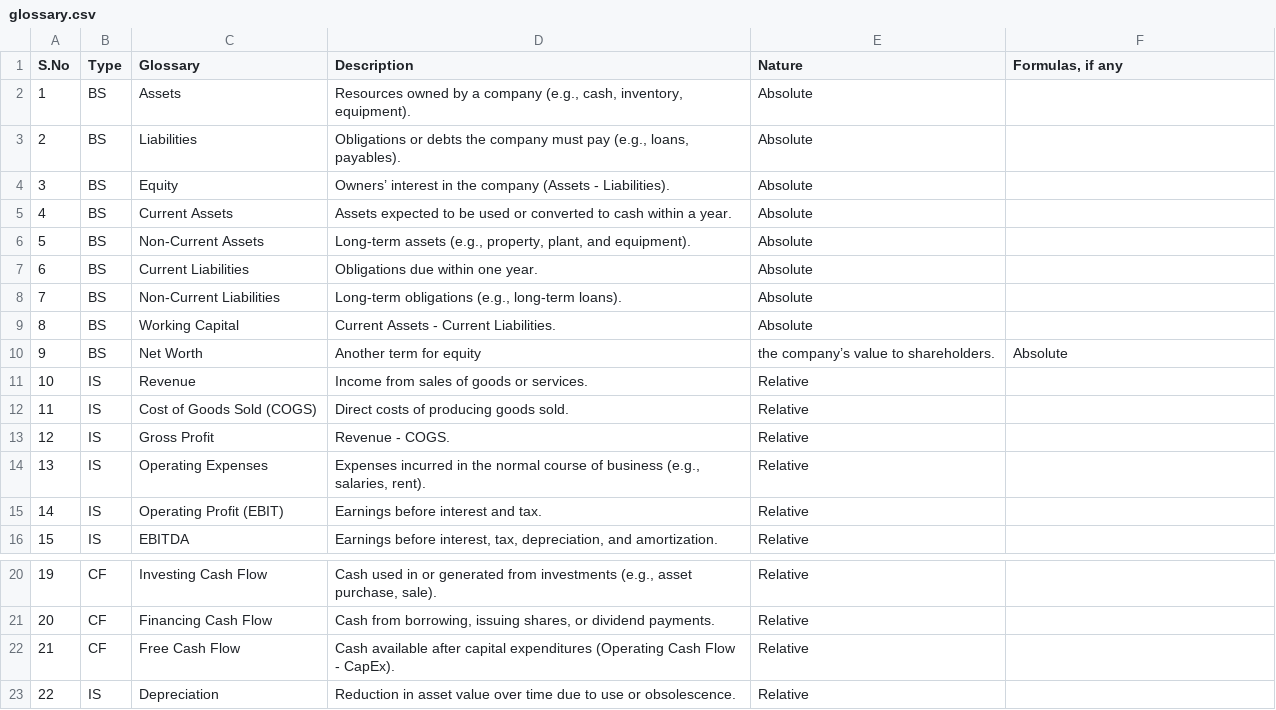
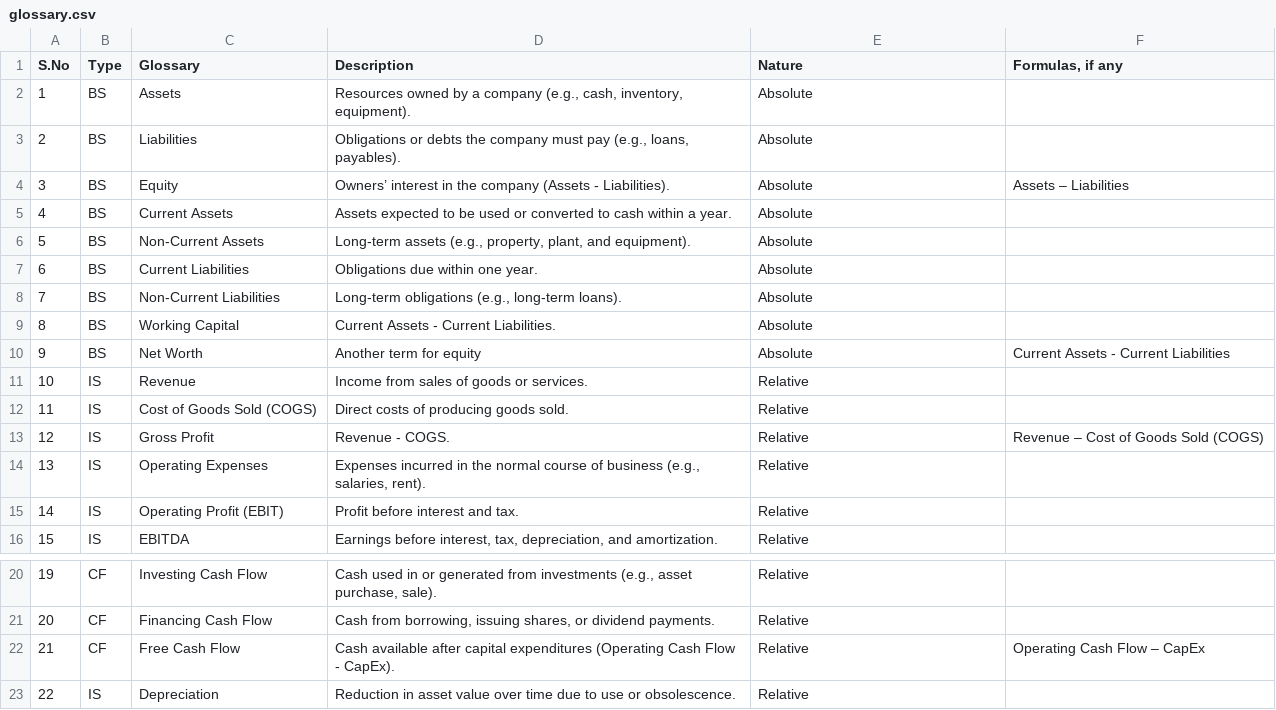
Before and after one commit to 123ofai/finance-to-sql, a CSV file: deployment/stage012/data/glossary.csv, drawn as a sheet; only a part is shown, gaps mark what is left out; the diff covers the shown part only; the diff names each change by its address in the sheet, - before the commit and + after, or states it on an @@ line.

```diff
--- a/deployment/stage012/data/glossary.csv
+++ b/deployment/stage012/data/glossary.csv
-F4 (Formulas, if any): (empty)
+F4 (Formulas, if any): Assets – Liabilities
-E10 (Nature): the company’s value to shareholders.
+E10 (Nature): Absolute
-F10 (Formulas, if any): Absolute
+F10 (Formulas, if any): Current Assets - Current Liabilities
-F13 (Formulas, if any): (empty)
+F13 (Formulas, if any): Revenue – Cost of Goods Sold (COGS)
-D15 (Description): Earnings before interest and tax.
+D15 (Description): Profit before interest and tax.
-F22 (Formulas, if any): (empty)
+F22 (Formulas, if any): Operating Cash Flow – CapEx
```
Also changed, not shown: 2 added rows, 10 edited cells and row numbers in column A elsewhere in this file, 2 other files.
